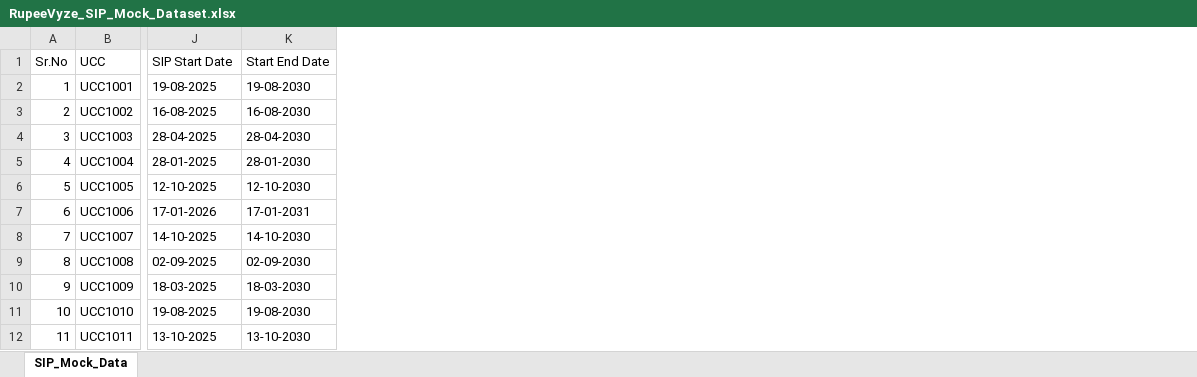
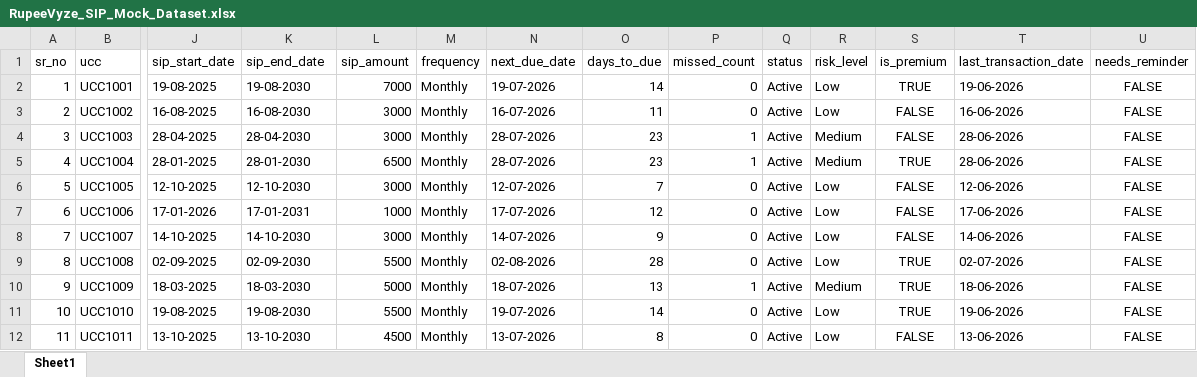
Before and after one commit to Kanigavarshini/sip-advisor-platform, an Excel workbook: backend/data/RupeeVyze_SIP_Mock_Dataset.xlsx, sheet Sheet1, drawn as a sheet; only a part is shown, gaps mark what is left out; values as stored, in another font and other column widths than the file's, no borders; removed rows and columns are numbered as before the commit, all else as after; rows hold the shown columns only; the diff names each change by its address in the sheet, - before the commit and + after, or states it on an @@ line.

Commit message:
Update with leads edit/delete and manual client entry

```diff
--- a/backend/data/RupeeVyze_SIP_Mock_Dataset.xlsx (sheet Sheet1)
+++ b/backend/data/RupeeVyze_SIP_Mock_Dataset.xlsx (sheet Sheet1)
-sheet tab: SIP_Mock_Data
+sheet tab: Sheet1
+column L, rows 2-12: 7000 | 3000 | 3000 | 6500 | 3000 | 1000 | 3000 | 5500 | 5000 | 5500 | 4500
+column M, rows 2-12: all Monthly
+column N, rows 2-12: 19-07-2026 | 16-07-2026 | 28-07-2026 | 28-07-2026 | 12-07-2026 | 17-07-2026 | 14-07-2026 | 02-08-2026 | 18-07-2026 | 19-07-2026 | 13-07-2026
+column O, rows 2-12: 14 | 11 | 23 | 23 | 7 | 12 | 9 | 28 | 13 | 14 | 8
+column P, rows 2-12: 0 | 0 | 1 | 1 | 0 | 0 | 0 | 0 | 1 | 0 | 0
+column Q, rows 2-12: all Active
+column R, rows 2-12: Low | Low | Medium | Medium | Low | Low | Low | Low | Medium | Low | Low
+column S, rows 2-12: TRUE | FALSE | FALSE | TRUE | FALSE | FALSE | FALSE | TRUE | TRUE | TRUE | FALSE
+column T, rows 2-12: 19-06-2026 | 16-06-2026 | 28-06-2026 | 28-06-2026 | 12-06-2026 | 17-06-2026 | 14-06-2026 | 02-07-2026 | 18-06-2026 | 19-06-2026 | 13-06-2026
+column U, rows 2-12: all FALSE
-row 1: Sr.No | UCC | SIP Start Date | Start End Date
+row 1: sr_no | ucc | sip_start_date | sip_end_date | sip_amount | frequency | next_due_date | days_to_due | missed_count | status | risk_level | is_premium | last_transaction_date | needs_reminder
```
Also changed, not shown: backend/data/sip_advisor_enriched_preview.xlsx, 3 other files.
